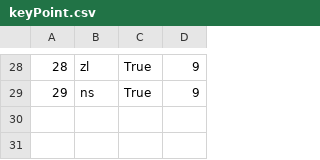
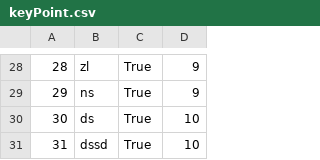
Before and after one commit to m4r1n4181/BookingApp, a CSV file: Resources/Data/keyPoint.csv, drawn as a sheet; only a part is shown, gaps mark what is left out.

```diff
--- a/Resources/Data/keyPoint.csv
+++ b/Resources/Data/keyPoint.csv
@@ -29 +29,3 @@
 29|ns|True|9
+30|ds|True|10
+31|dssd|True|10
```
Also changed, not shown: Resources/Data/tours.csv, 1 other file.
